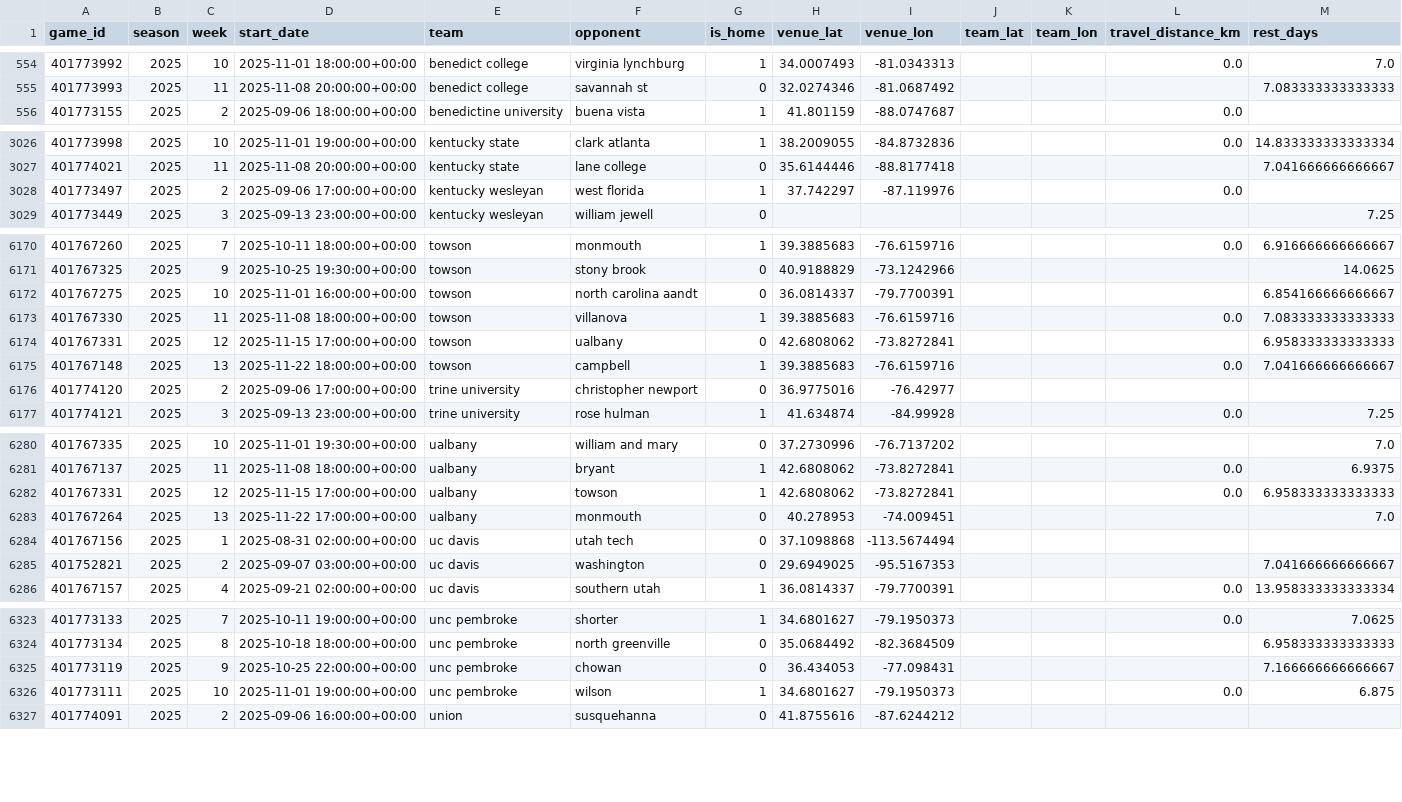
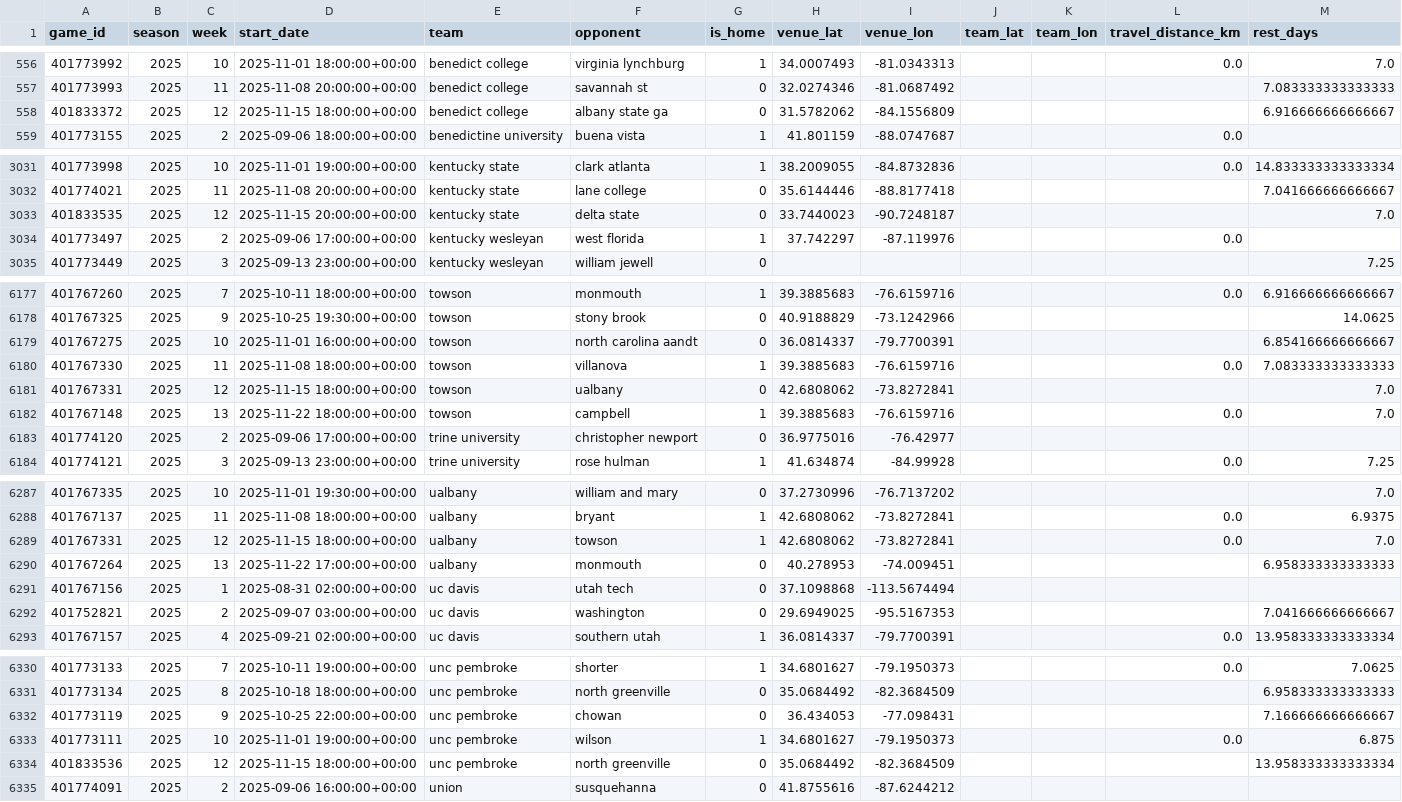
Before and after one commit to Clownworldenjoyer76/cfb_for_mat, a CSV file: situational_factors.csv, drawn as a sheet; only a part is shown, gaps mark what is left out; the diff covers the shown part only.

```diff
--- a/situational_factors.csv
+++ b/situational_factors.csv
@@ -555,2 +557,3 @@ game_id,season,week,start_date,team,opponent,is_home,venue_lat,venue_lon,team_la
 401773993,2025,11,2025-11-08 20:00:00+00:00,benedict college,savannah st,0,32.0274346,-81.0687492,,,,7.083333333333333
+401833372,2025,12,2025-11-15 18:00:00+00:00,benedict college,albany state ga,0,31.5782062,-84.1556809,,,,6.916666666666667
 401773155,2025,2,2025-09-06 18:00:00+00:00,benedictine university,buena vista,1,41.801159,-88.0747687,,,0.0,
@@ -3027,2 +3032,3 @@ game_id,season,week,start_date,team,opponent,is_home,venue_lat,venue_lon,team_la
 401774021,2025,11,2025-11-08 20:00:00+00:00,kentucky state,lane college,0,35.6144446,-88.8177418,,,,7.041666666666667
+401833535,2025,12,2025-11-15 20:00:00+00:00,kentucky state,delta state,0,33.7440023,-90.7248187,,,,7.0
 401773497,2025,2,2025-09-06 17:00:00+00:00,kentucky wesleyan,west florida,1,37.742297,-87.119976,,,0.0,
@@ -6173,4 +6180,4 @@ game_id,season,week,start_date,team,opponent,is_home,venue_lat,venue_lon,team_la
 401767330,2025,11,2025-11-08 18:00:00+00:00,towson,villanova,1,39.3885683,-76.6159716,,,0.0,7.083333333333333
-401767331,2025,12,2025-11-15 17:00:00+00:00,towson,ualbany,0,42.6808062,-73.8272841,,,,6.958333333333333
-401767148,2025,13,2025-11-22 18:00:00+00:00,towson,campbell,1,39.3885683,-76.6159716,,,0.0,7.041666666666667
+401767331,2025,12,2025-11-15 18:00:00+00:00,towson,ualbany,0,42.6808062,-73.8272841,,,,7.0
+401767148,2025,13,2025-11-22 18:00:00+00:00,towson,campbell,1,39.3885683,-76.6159716,,,0.0,7.0
 401774120,2025,2,2025-09-06 17:00:00+00:00,trine university,christopher newport,0,36.9775016,-76.42977,,,,
@@ -6281,4 +6288,4 @@ game_id,season,week,start_date,team,opponent,is_home,venue_lat,venue_lon,team_la
 401767137,2025,11,2025-11-08 18:00:00+00:00,ualbany,bryant,1,42.6808062,-73.8272841,,,0.0,6.9375
-401767331,2025,12,2025-11-15 17:00:00+00:00,ualbany,towson,1,42.6808062,-73.8272841,,,0.0,6.958333333333333
-401767264,2025,13,2025-11-22 17:00:00+00:00,ualbany,monmouth,0,40.278953,-74.009451,,,,7.0
+401767331,2025,12,2025-11-15 18:00:00+00:00,ualbany,towson,1,42.6808062,-73.8272841,,,0.0,7.0
+401767264,2025,13,2025-11-22 17:00:00+00:00,ualbany,monmouth,0,40.278953,-74.009451,,,,6.958333333333333
 401767156,2025,1,2025-08-31 02:00:00+00:00,uc davis,utah tech,0,37.1098868,-113.5674494,,,,
@@ -6326,2 +6333,3 @@ game_id,season,week,start_date,team,opponent,is_home,venue_lat,venue_lon,team_la
 401773111,2025,10,2025-11-01 19:00:00+00:00,unc pembroke,wilson,1,34.6801627,-79.1950373,,,0.0,6.875
+401833536,2025,12,2025-11-15 18:00:00+00:00,unc pembroke,north greenville,0,35.0684492,-82.3684509,,,,13.958333333333334
 401774091,2025,2,2025-09-06 16:00:00+00:00,union,susquehanna,0,41.8755616,-87.6244212,,,,
```
Also changed, not shown: 5 added rows and 26 edited cells elsewhere in this file, 1 other file.
